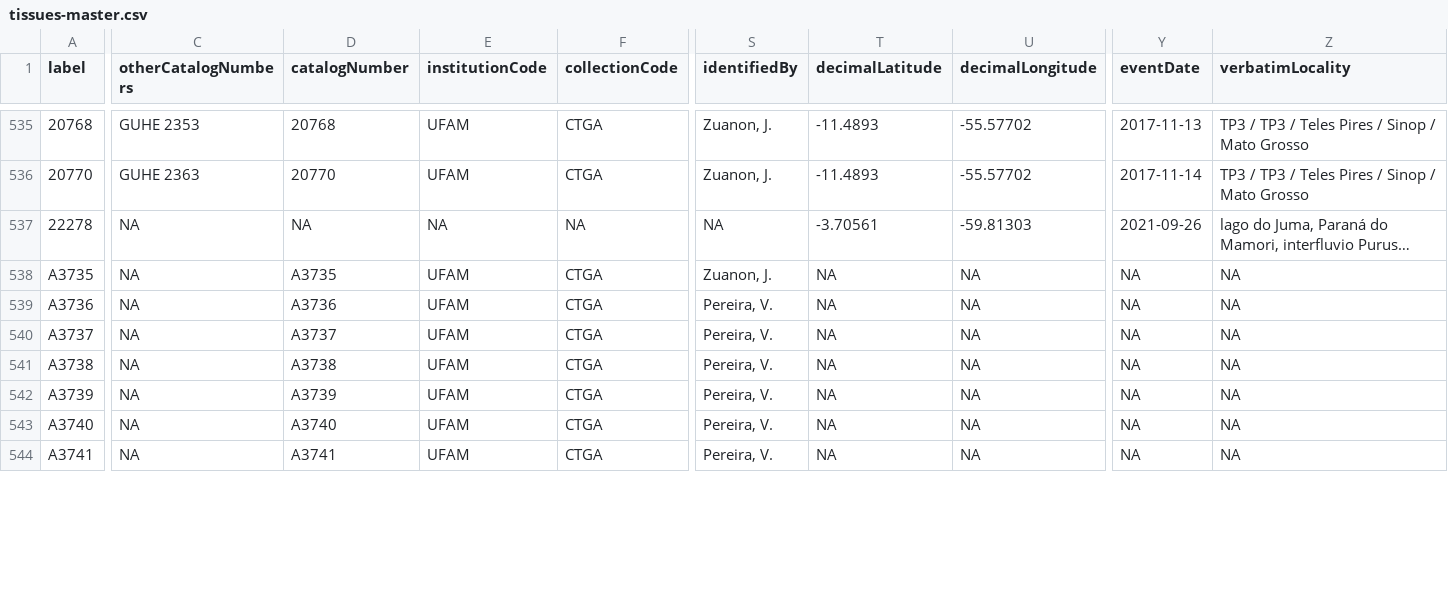
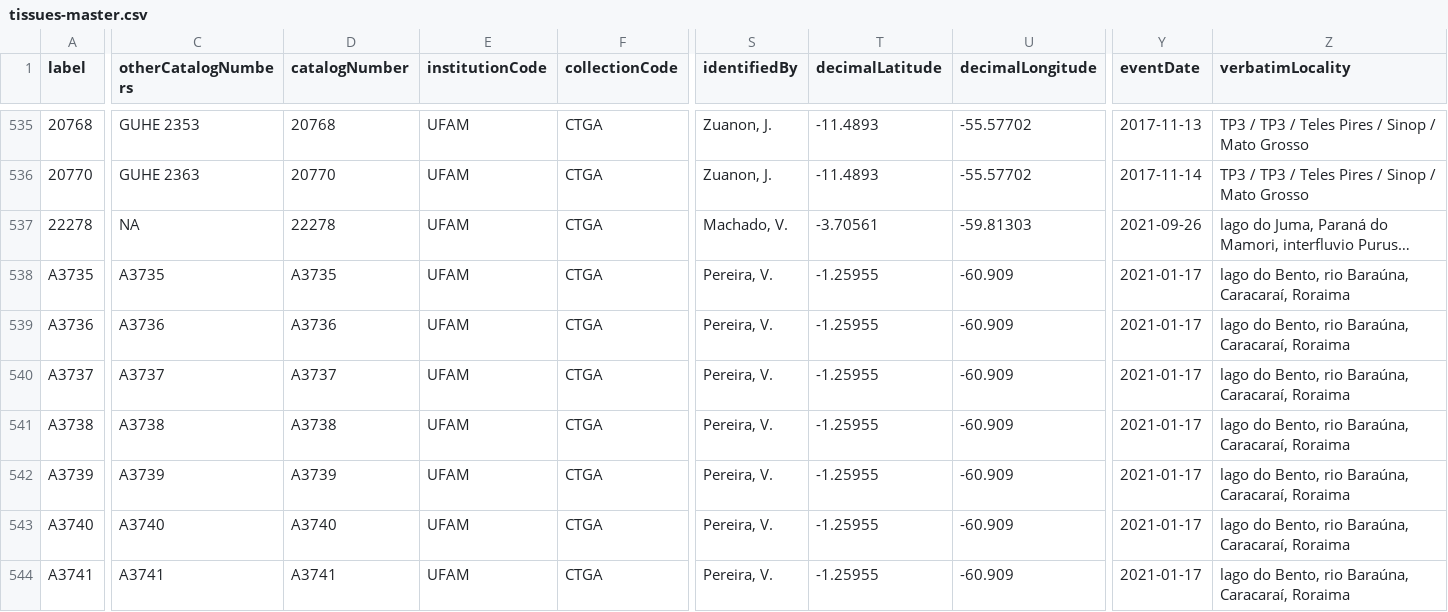
Before and after one commit to boopsboops/myloplus-schomburgkii, a CSV file: assets/tissues-master.csv, drawn as a sheet; only a part is shown, gaps mark what is left out; long unchanged cells end in …; the diff covers the shown part only; the diff names each change by its address in the sheet, - before the commit and + after, or states it on an @@ line.

Commit message:
update tissues data

```diff
--- a/assets/tissues-master.csv
+++ b/assets/tissues-master.csv
-D537 (catalogNumber): NA
+D537 (catalogNumber): 22278
-E537 (institutionCode): NA
+E537 (institutionCode): UFAM
-F537 (collectionCode): NA
+F537 (collectionCode): CTGA
-S537 (identifiedBy): NA
+S537 (identifiedBy): Machado, V.
-C538 (otherCatalogNumbers): NA
+C538 (otherCatalogNumbers): A3735
-S538 (identifiedBy): Zuanon, J.
+S538 (identifiedBy): Pereira, V.
-T538:T544 (decimalLatitude): NA
+T538:T544 (decimalLatitude): -1.25955
-U538:U544 (decimalLongitude): NA
+U538:U544 (decimalLongitude): -60.909
-Y538:Y544 (eventDate): NA
+Y538:Y544 (eventDate): 2021-01-17
-Z538:Z544 (verbatimLocality): NA
+Z538:Z544 (verbatimLocality): lago do Bento, rio Baraúna, Caracaraí, Roraima
-C539 (otherCatalogNumbers): NA
+C539 (otherCatalogNumbers): A3736
-C540 (otherCatalogNumbers): NA
+C540 (otherCatalogNumbers): A3737
-C541 (otherCatalogNumbers): NA
+C541 (otherCatalogNumbers): A3738
-C542 (otherCatalogNumbers): NA
+C542 (otherCatalogNumbers): A3739
-C543 (otherCatalogNumbers): NA
+C543 (otherCatalogNumbers): A3740
-C544 (otherCatalogNumbers): NA
+C544 (otherCatalogNumbers): A3741
```
Also changed, not shown: 33 edited cells elsewhere in this file.
